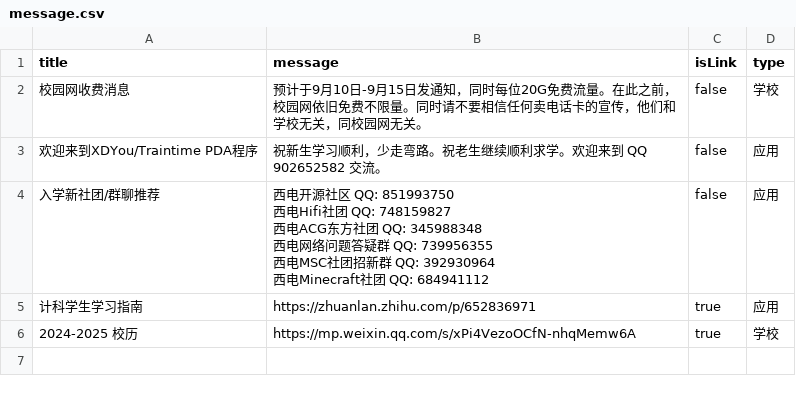
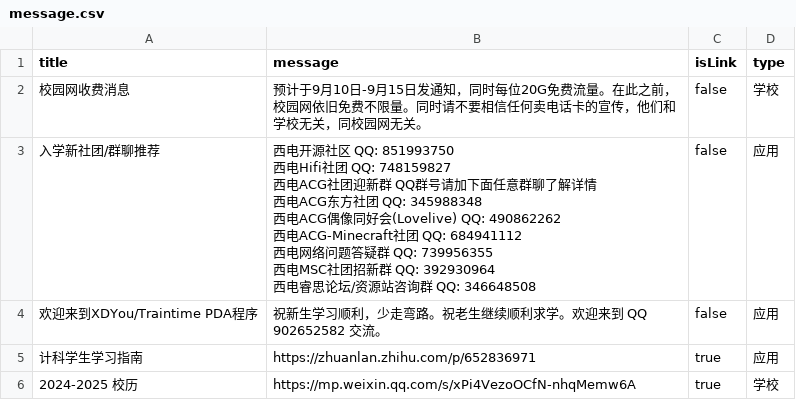
Before and after one commit to BenderBlog/traintime_pda_backend, a CSV file: message.csv, drawn as a sheet.

Commit message:
Update message.csv

```diff
--- a/message.csv
+++ b/message.csv
@@ -2,9 +2,13 @@ title,message,isLink,type
 校园网收费消息,预计于9月10日-9月15日发通知，同时每位20G免费流量。在此之前，校园网依旧免费不限量。同时请不要相信任何卖电话卡的宣传，他们和学校无关，同校园网无关。,false,学校
+入学新社团/群聊推荐,"西电开源社区 QQ: 851993750
+西电Hifi社团 QQ: 748159827
+西电ACG社团迎新群 QQ群号请加下面任意群聊了解详情
+西电ACG东方社团 QQ: 345988348
+西电ACG偶像同好会(Lovelive) QQ: 490862262
+西电ACG-Minecraft社团 QQ: 684941112
+西电网络问题答疑群 QQ: 739956355
+西电MSC社团招新群 QQ: 392930964
+西电睿思论坛/资源站咨询群 QQ: 346648508
+",false,应用
 欢迎来到XDYou/Traintime PDA程序,祝新生学习顺利，少走弯路。祝老生继续顺利求学。欢迎来到 QQ 902652582 交流。,false,应用
-入学新社团/群聊推荐,"西电开源社区 QQ: 851993750
-西电Hifi社团 QQ: 748159827
-西电ACG东方社团 QQ: 345988348
-西电网络问题答疑群 QQ: 739956355
-西电MSC社团招新群 QQ: 392930964
-西电Minecraft社团 QQ: 684941112",false,应用
 计科学生学习指南,https://zhuanlan.zhihu.com/p/652836971,true,应用
```
